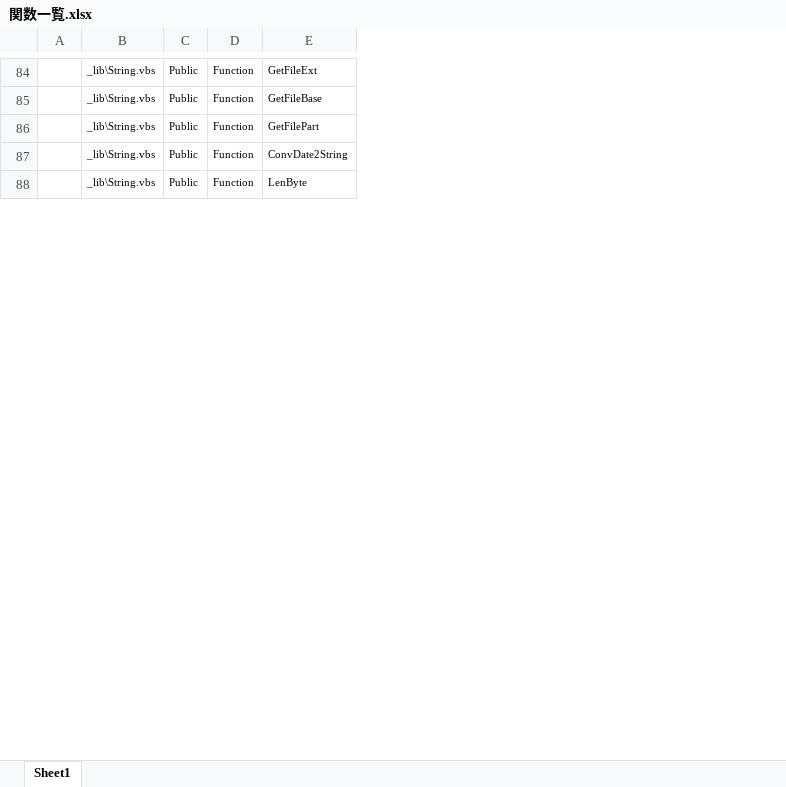
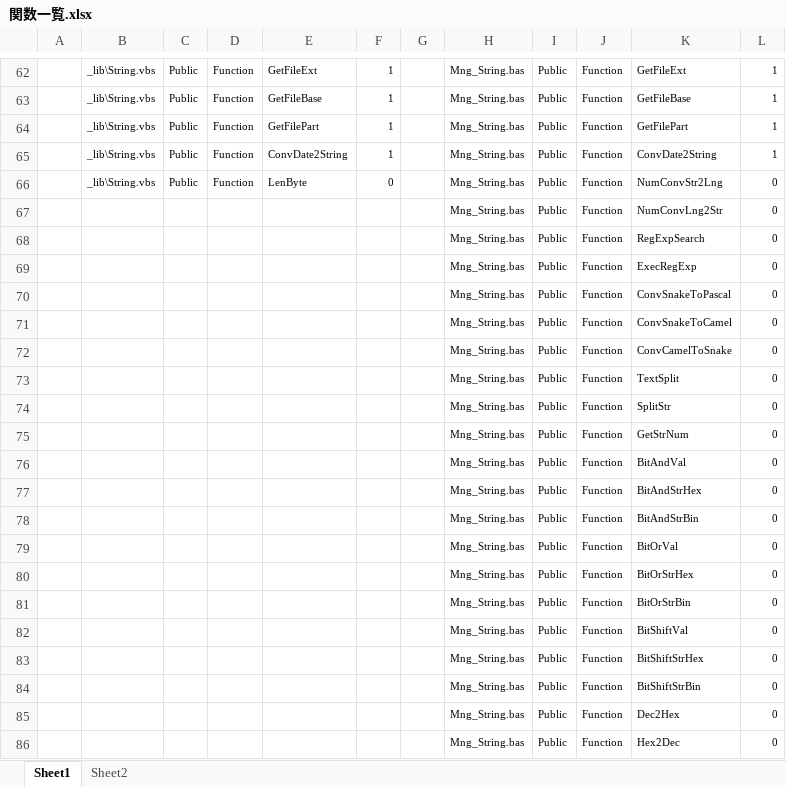
Before and after one commit to draemonash2/codes, an Excel workbook: vbs/関数一覧.xlsx, sheet Sheet1, drawn as a sheet; only a part is shown, gaps mark what is left out; values as stored, in another font and other column widths than the file's, no borders; the diff covers the shown part only; the diff names each change by its address in the sheet, - before the commit and + after, or states it on an @@ line.

```diff
--- a/vbs/関数一覧.xlsx (sheet Sheet1)
+++ b/vbs/関数一覧.xlsx (sheet Sheet1)
+sheet tab: Sheet2
+column F, rows 62-66: 1 | 1 | 1 | 1 | 0
+column G, empty
+column H, rows 62-66: all Mng_String.bas
+column I, rows 62-66: all Public
+column J, rows 62-66: all Function
+column K, rows 62-66: GetFileExt | GetFileBase | GetFilePart | ConvDate2String | NumConvStr2Lng
+column L, rows 62-66: 1 | 1 | 1 | 1 | 0
+row 67:  |  |  |  |  |  |  | Mng_String.bas | Public | Function | NumConvLng2Str | 0
+row 68:  |  |  |  |  |  |  | Mng_String.bas | Public | Function | RegExpSearch | 0
+row 69:  |  |  |  |  |  |  | Mng_String.bas | Public | Function | ExecRegExp | 0
+row 70:  |  |  |  |  |  |  | Mng_String.bas | Public | Function | ConvSnakeToPascal | 0
+row 71:  |  |  |  |  |  |  | Mng_String.bas | Public | Function | ConvSnakeToCamel | 0
+row 72:  |  |  |  |  |  |  | Mng_String.bas | Public | Function | ConvCamelToSnake | 0
+row 73:  |  |  |  |  |  |  | Mng_String.bas | Public | Function | TextSplit | 0
+row 74:  |  |  |  |  |  |  | Mng_String.bas | Public | Function | SplitStr | 0
+row 75:  |  |  |  |  |  |  | Mng_String.bas | Public | Function | GetStrNum | 0
+row 76:  |  |  |  |  |  |  | Mng_String.bas | Public | Function | BitAndVal | 0
+row 77:  |  |  |  |  |  |  | Mng_String.bas | Public | Function | BitAndStrHex | 0
+row 78:  |  |  |  |  |  |  | Mng_String.bas | Public | Function | BitAndStrBin | 0
+row 79:  |  |  |  |  |  |  | Mng_String.bas | Public | Function | BitOrVal | 0
+row 80:  |  |  |  |  |  |  | Mng_String.bas | Public | Function | BitOrStrHex | 0
+row 81:  |  |  |  |  |  |  | Mng_String.bas | Public | Function | BitOrStrBin | 0
+row 82:  |  |  |  |  |  |  | Mng_String.bas | Public | Function | BitShiftVal | 0
+row 83:  |  |  |  |  |  |  | Mng_String.bas | Public | Function | BitShiftStrHex | 0
+row 84:  |  |  |  |  |  |  | Mng_String.bas | Public | Function | BitShiftStrBin | 0
+row 85:  |  |  |  |  |  |  | Mng_String.bas | Public | Function | Dec2Hex | 0
+row 86:  |  |  |  |  |  |  | Mng_String.bas | Public | Function | Hex2Dec | 0
```
Also changed, not shown: 37 added rows and 46 removed rows elsewhere in this sheet, 構文.xlsx, 2 other files.
